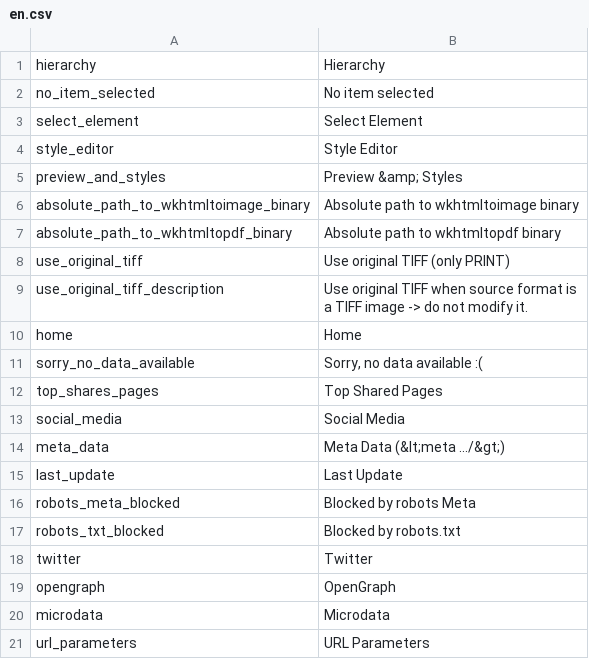
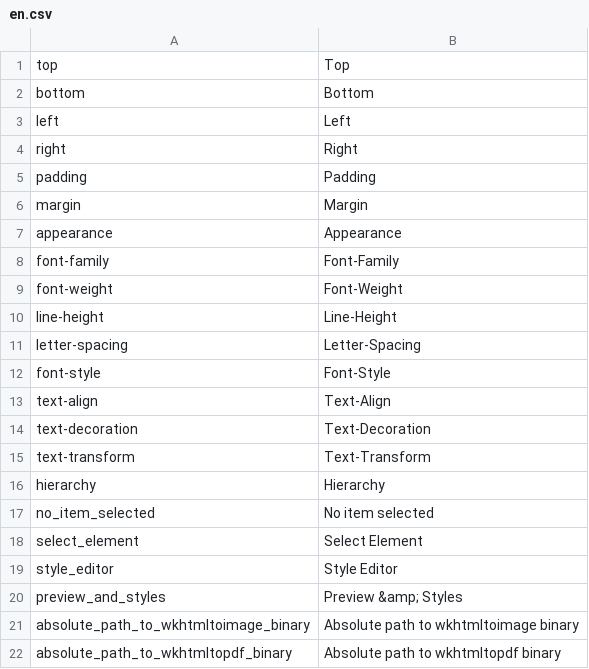
Before and after one commit to pimcore/pimcore, a CSV file: pimcore/config/texts/en.csv, drawn as a sheet; only a part is shown; the shorter side is filled out with more unchanged rows.

Commit message:
document page style visual editor -> NOT FINISHED
git-svn-id: http://www.pimcore.org/svn/pimcore/private/core/trunk@2227 1f8fe7d8-47f0-464c-8d0a-336f4953ab05

```diff
--- a/pimcore/config/texts/en.csv
+++ b/pimcore/config/texts/en.csv
@@ -1 +1,16 @@
+"top","Top"
+"bottom","Bottom"
+"left","Left"
+"right","Right"
+"padding","Padding"
+"margin","Margin"
+"appearance","Appearance"
+"font-family","Font-Family"
+"font-weight","Font-Weight"
+"line-height","Line-Height"
+"letter-spacing","Letter-Spacing"
+"font-style","Font-Style"
+"text-align","Text-Align"
+"text-decoration","Text-Decoration"
+"text-transform","Text-Transform"
 "hierarchy","Hierarchy"
```
Also changed, not shown: 2 other files.
